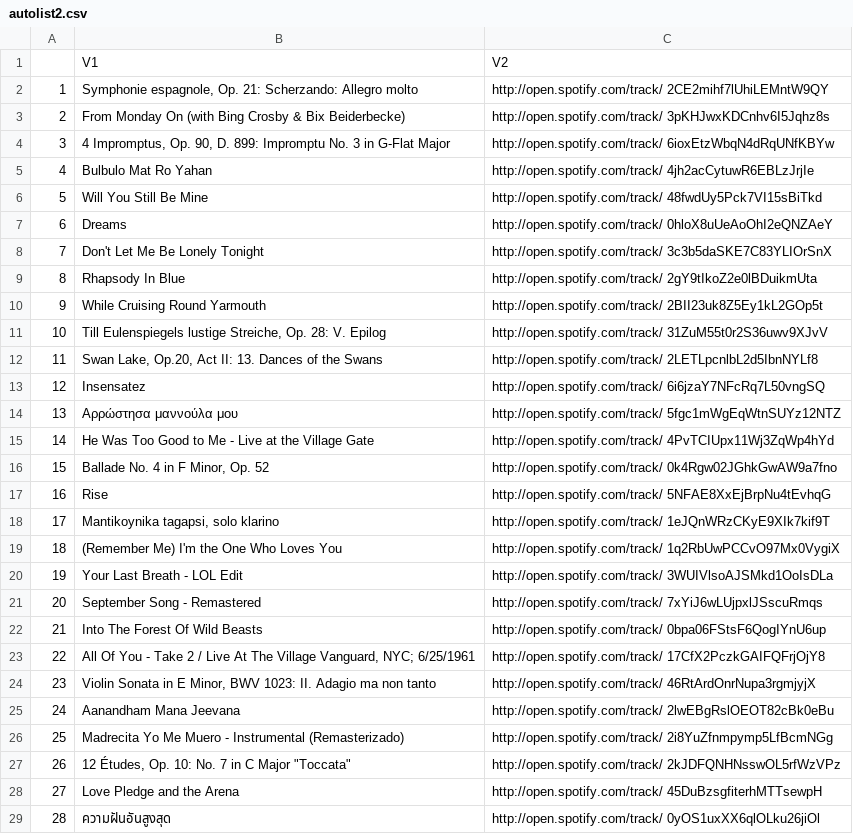
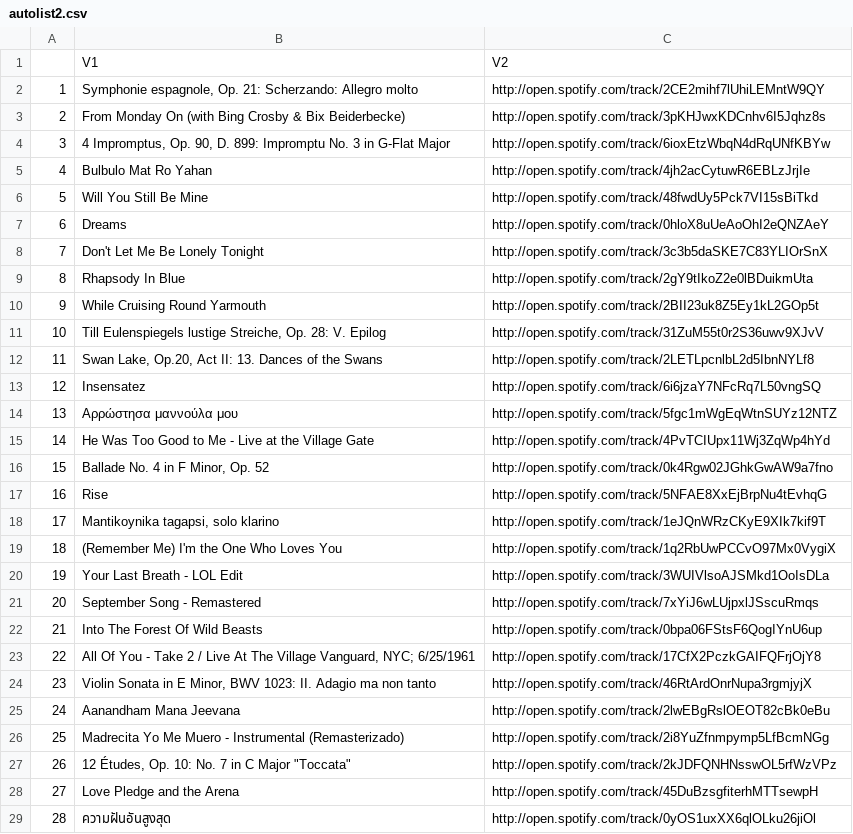
Before and after one commit to yjuw/spotify_purple8, a CSV file: demo/autolist2.csv, drawn as a sheet; only a part is shown; the diff covers the shown part only.

```diff
--- a/demo/autolist2.csv
+++ b/demo/autolist2.csv
@@ -1,29 +1,29 @@
 "","V1","V2"
-"1","Symphonie espagnole, Op. 21: Scherzando: Allegro molto","http://open.spotify.com/track/ 2CE2mihf7lUhiLEMntW9QY"
-"2","From Monday On (with Bing Crosby & Bix Beiderbecke)","http://open.spotify.com/track/ 3pKHJwxKDCnhv6I5Jqhz8s"
-"3","4 Impromptus, Op. 90, D. 899: Impromptu No. 3 in G-Flat Major","http://open.spotify.com/track/ 6ioxEtzWbqN4dRqUNfKBYw"
-"4","Bulbulo Mat Ro Yahan","http://open.spotify.com/track/ 4jh2acCytuwR6EBLzJrjIe"
-"5","Will You Still Be Mine","http://open.spotify.com/track/ 48fwdUy5Pck7VI15sBiTkd"
-"6","Dreams","http://open.spotify.com/track/ 0hloX8uUeAoOhI2eQNZAeY"
-"7","Don't Let Me Be Lonely Tonight","http://open.spotify.com/track/ 3c3b5daSKE7C83YLIOrSnX"
-"8","Rhapsody In Blue","http://open.spotify.com/track/ 2gY9tIkoZ2e0lBDuikmUta"
-"9","While Cruising Round Yarmouth","http://open.spotify.com/track/ 2BII23uk8Z5Ey1kL2GOp5t"
-"10","Till Eulenspiegels lustige Streiche, Op. 28: V. Epilog","http://open.spotify.com/track/ 31ZuM55t0r2S36uwv9XJvV"
-"11","Swan Lake, Op.20, Act II: 13. Dances of the Swans","http://open.spotify.com/track/ 2LETLpcnlbL2d5IbnNYLf8"
-"12","Insensatez","http://open.spotify.com/track/ 6i6jzaY7NFcRq7L50vngSQ"
-"13","Αρρώστησα μαννούλα μου","http://open.spotify.com/track/ 5fgc1mWgEqWtnSUYz12NTZ"
-"14","He Was Too Good to Me - Live at the Village Gate","http://open.spotify.com/track/ 4PvTCIUpx11Wj3ZqWp4hYd"
-"15","Ballade No. 4 in F Minor, Op. 52","http://open.spotify.com/track/ 0k4Rgw02JGhkGwAW9a7fno"
-"16","Rise","http://open.spotify.com/track/ 5NFAE8XxEjBrpNu4tEvhqG"
-"17","Mantikoynika tagapsi, solo klarino","http://open.spotify.com/track/ 1eJQnWRzCKyE9XIk7kif9T"
-"18","(Remember Me) I'm the One Who Loves You","http://open.spotify.com/track/ 1q2RbUwPCCvO97Mx0VygiX"
-"19","Your Last Breath - LOL Edit","http://open.spotify.com/track/ 3WUIVlsoAJSMkd1OoIsDLa"
-"20","September Song - Remastered","http://open.spotify.com/track/ 7xYiJ6wLUjpxlJSscuRmqs"
-"21","Into The Forest Of Wild Beasts","http://open.spotify.com/track/ 0bpa06FStsF6QogIYnU6up"
-"22","All Of You - Take 2 / Live At The Village Vanguard, NYC; 6/25/1961","http://open.spotify.com/track/ 17CfX2PczkGAIFQFrjOjY8"
-"23","Violin Sonata in E Minor, BWV 1023: II. Adagio ma non tanto","http://open.spotify.com/track/ 46RtArdOnrNupa3rgmjyjX"
-"24","Aanandham Mana Jeevana","http://open.spotify.com/track/ 2lwEBgRslOEOT82cBk0eBu"
-"25","Madrecita Yo Me Muero - Instrumental (Remasterizado)","http://open.spotify.com/track/ 2i8YuZfnmpymp5LfBcmNGg"
-"26","12 Études, Op. 10: No. 7 in C Major ""Toccata""","http://open.spotify.com/track/ 2kJDFQNHNsswOL5rfWzVPz"
-"27","Love Pledge and the Arena","http://open.spotify.com/track/ 45DuBzsgfiterhMTTsewpH"
-"28","ความฝันอันสูงสุด","http://open.spotify.com/track/ 0yOS1uxXX6qlOLku26jiOl"
+"1","Symphonie espagnole, Op. 21: Scherzando: Allegro molto","http://open.spotify.com/track/2CE2mihf7lUhiLEMntW9QY"
+"2","From Monday On (with Bing Crosby & Bix Beiderbecke)","http://open.spotify.com/track/3pKHJwxKDCnhv6I5Jqhz8s"
+"3","4 Impromptus, Op. 90, D. 899: Impromptu No. 3 in G-Flat Major","http://open.spotify.com/track/6ioxEtzWbqN4dRqUNfKBYw"
+"4","Bulbulo Mat Ro Yahan","http://open.spotify.com/track/4jh2acCytuwR6EBLzJrjIe"
+"5","Will You Still Be Mine","http://open.spotify.com/track/48fwdUy5Pck7VI15sBiTkd"
+"6","Dreams","http://open.spotify.com/track/0hloX8uUeAoOhI2eQNZAeY"
+"7","Don't Let Me Be Lonely Tonight","http://open.spotify.com/track/3c3b5daSKE7C83YLIOrSnX"
+"8","Rhapsody In Blue","http://open.spotify.com/track/2gY9tIkoZ2e0lBDuikmUta"
+"9","While Cruising Round Yarmouth","http://open.spotify.com/track/2BII23uk8Z5Ey1kL2GOp5t"
+"10","Till Eulenspiegels lustige Streiche, Op. 28: V. Epilog","http://open.spotify.com/track/31ZuM55t0r2S36uwv9XJvV"
+"11","Swan Lake, Op.20, Act II: 13. Dances of the Swans","http://open.spotify.com/track/2LETLpcnlbL2d5IbnNYLf8"
+"12","Insensatez","http://open.spotify.com/track/6i6jzaY7NFcRq7L50vngSQ"
+"13","Αρρώστησα μαννούλα μου","http://open.spotify.com/track/5fgc1mWgEqWtnSUYz12NTZ"
+"14","He Was Too Good to Me - Live at the Village Gate","http://open.spotify.com/track/4PvTCIUpx11Wj3ZqWp4hYd"
+"15","Ballade No. 4 in F Minor, Op. 52","http://open.spotify.com/track/0k4Rgw02JGhkGwAW9a7fno"
+"16","Rise","http://open.spotify.com/track/5NFAE8XxEjBrpNu4tEvhqG"
+"17","Mantikoynika tagapsi, solo klarino","http://open.spotify.com/track/1eJQnWRzCKyE9XIk7kif9T"
+"18","(Remember Me) I'm the One Who Loves You","http://open.spotify.com/track/1q2RbUwPCCvO97Mx0VygiX"
+"19","Your Last Breath - LOL Edit","http://open.spotify.com/track/3WUIVlsoAJSMkd1OoIsDLa"
+"20","September Song - Remastered","http://open.spotify.com/track/7xYiJ6wLUjpxlJSscuRmqs"
+"21","Into The Forest Of Wild Beasts","http://open.spotify.com/track/0bpa06FStsF6QogIYnU6up"
+"22","All Of You - Take 2 / Live At The Village Vanguard, NYC; 6/25/1961","http://open.spotify.com/track/17CfX2PczkGAIFQFrjOjY8"
+"23","Violin Sonata in E Minor, BWV 1023: II. Adagio ma non tanto","http://open.spotify.com/track/46RtArdOnrNupa3rgmjyjX"
+"24","Aanandham Mana Jeevana","http://open.spotify.com/track/2lwEBgRslOEOT82cBk0eBu"
+"25","Madrecita Yo Me Muero - Instrumental (Remasterizado)","http://open.spotify.com/track/2i8YuZfnmpymp5LfBcmNGg"
+"26","12 Études, Op. 10: No. 7 in C Major ""Toccata""","http://open.spotify.com/track/2kJDFQNHNsswOL5rfWzVPz"
+"27","Love Pledge and the Arena","http://open.spotify.com/track/45DuBzsgfiterhMTTsewpH"
+"28","ความฝันอันสูงสุด","http://open.spotify.com/track/0yOS1uxXX6qlOLku26jiOl"
```
Also changed, not shown: 72 edited cells elsewhere in this file, demo/autolist1.csv, demo/autolist3.csv, 1 other file.
